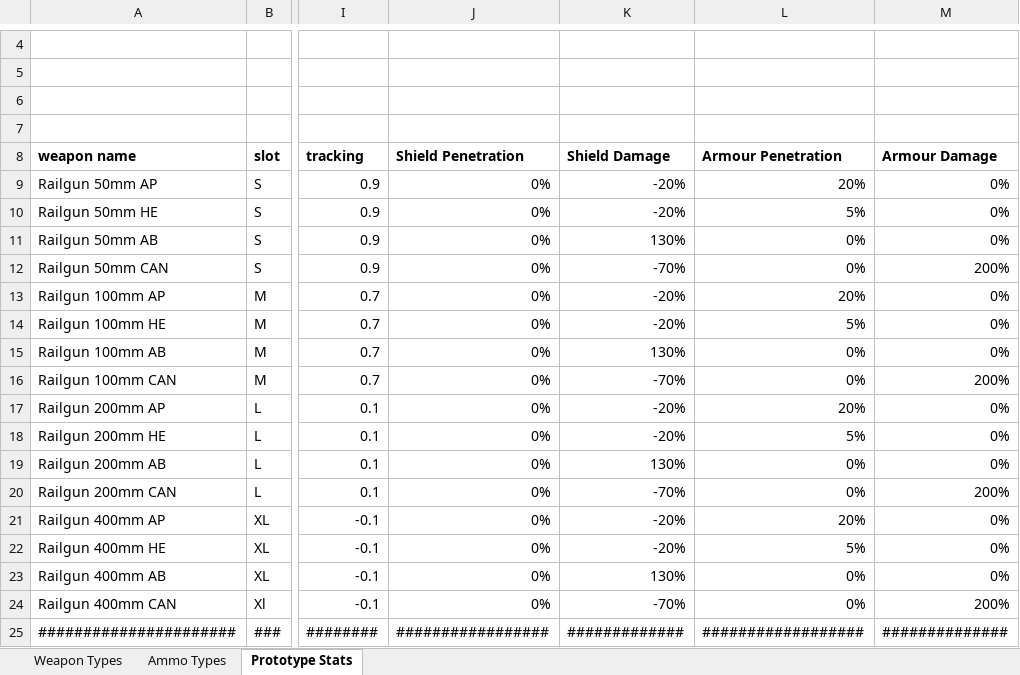
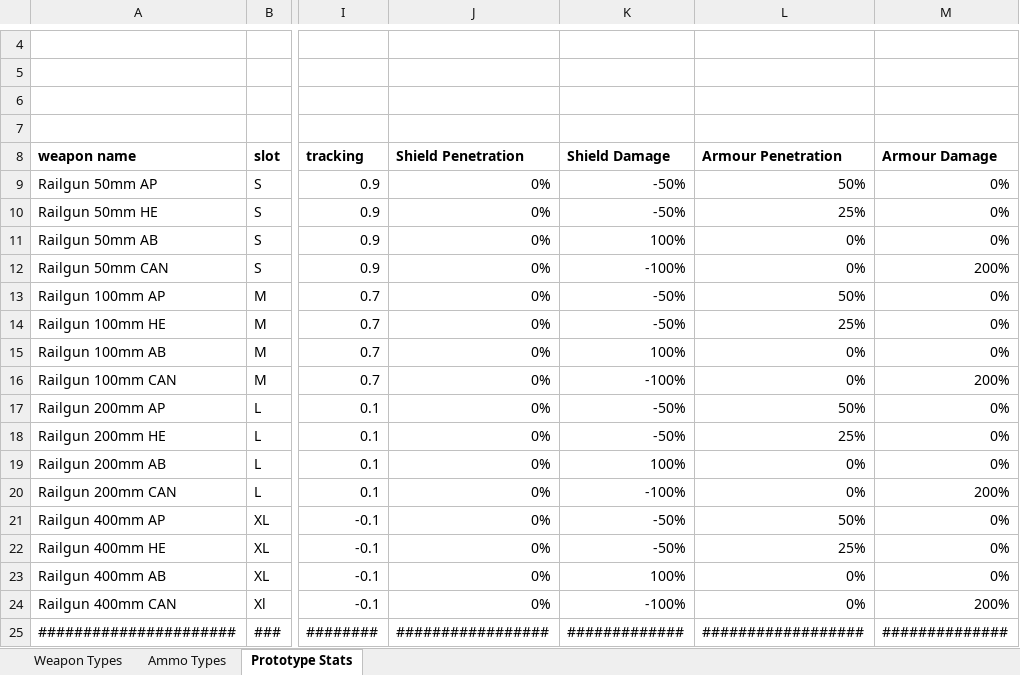
Before and after one commit to GatekeeperHaig/Stellaris-Modding-Den, an Excel workbook: exo_2.0_mod_rework/Combat/weapon spreadsheet.xlsx, sheet Prototype Stats, drawn as a sheet; only a part is shown, gaps mark what is left out; values as stored, in another font and other column widths than the file's, no borders; the diff names each change by its address in the sheet, - before the commit and + after, or states it on an @@ line.

Commit message:
weapon spreadsheets stat change
increased amour pen for AP and HE
corrected incorrect shield damage values

```diff
--- a/exo_2.0_mod_rework/Combat/weapon spreadsheet.xlsx (sheet Prototype Stats)
+++ b/exo_2.0_mod_rework/Combat/weapon spreadsheet.xlsx (sheet Prototype Stats)
-K9:K10 (Shield Damage): -20%
+K9:K10 (Shield Damage): -50%
-L9 (Armour Penetration): 20%
+L9 (Armour Penetration): 50%
-L10 (Armour Penetration): 5%
+L10 (Armour Penetration): 25%
-K11 (Shield Damage): 130%
+K11 (Shield Damage): 100%
-K12 (Shield Damage): -70%
+K12 (Shield Damage): -100%
-K13:K14 (Shield Damage): -20%
+K13:K14 (Shield Damage): -50%
-L13 (Armour Penetration): 20%
+L13 (Armour Penetration): 50%
-L14 (Armour Penetration): 5%
+L14 (Armour Penetration): 25%
-K15 (Shield Damage): 130%
+K15 (Shield Damage): 100%
-K16 (Shield Damage): -70%
+K16 (Shield Damage): -100%
-K17:K18 (Shield Damage): -20%
+K17:K18 (Shield Damage): -50%
-L17 (Armour Penetration): 20%
+L17 (Armour Penetration): 50%
-L18 (Armour Penetration): 5%
+L18 (Armour Penetration): 25%
-K19 (Shield Damage): 130%
+K19 (Shield Damage): 100%
-K20 (Shield Damage): -70%
+K20 (Shield Damage): -100%
-K21:K22 (Shield Damage): -20%
+K21:K22 (Shield Damage): -50%
-L21 (Armour Penetration): 20%
+L21 (Armour Penetration): 50%
-L22 (Armour Penetration): 5%
+L22 (Armour Penetration): 25%
-K23 (Shield Damage): 130%
+K23 (Shield Damage): 100%
-K24 (Shield Damage): -70%
+K24 (Shield Damage): -100%
```
